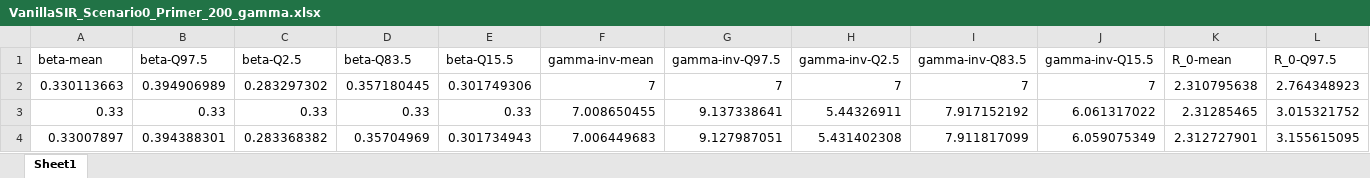
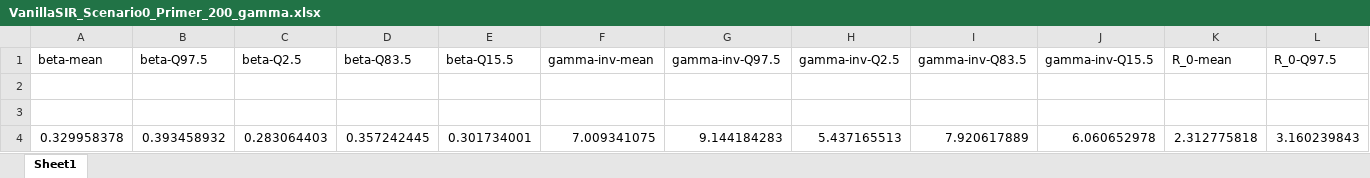
Before and after one commit to nbfigueroa/epimodel-sens, an Excel workbook: results/primer/VanillaSIR_Scenario0_Primer_200_gamma.xlsx, sheet Sheet1, drawn as a sheet; only a part is shown; values as stored, in another font and other column widths than the file's, no borders; removed rows and columns are numbered as before the commit, all else as after; rows hold the shown columns only; the diff names each change by its address in the sheet, - before the commit and + after, or states it on an @@ line.

```diff
--- a/results/primer/VanillaSIR_Scenario0_Primer_200_gamma.xlsx (sheet Sheet1)
+++ b/results/primer/VanillaSIR_Scenario0_Primer_200_gamma.xlsx (sheet Sheet1)
-row 2: 0.330113663 | 0.394906989 | 0.283297302 | 0.357180445 | 0.301749306 | 7 | 7 | 7 | 7 | 7 | 2.310795638 | 2.764348923
+row 2: (empty)
-row 3: 0.33 | 0.33 | 0.33 | 0.33 | 0.33 | 7.008650455 | 9.137338641 | 5.44326911 | 7.917152192 | 6.061317022 | 2.31285465 | 3.015321752
+row 3: (empty)
-row 4: 0.33007897 | 0.394388301 | 0.283368382 | 0.35704969 | 0.301734943 | 7.006449683 | 9.127987051 | 5.431402308 | 7.911817099 | 6.059075349 | 2.312727901 | 3.155615095
+row 4: 0.329958378 | 0.393458932 | 0.283064403 | 0.357242445 | 0.301734001 | 7.009341075 | 9.144184283 | 5.437165513 | 7.920617889 | 6.060652978 | 2.312775818 | 3.160239843
```
Also changed, not shown: results/primer/VanillaSIR_Scenario0_Primer_200_gaussian.xlsx, results/primer/VanillaSIR_Scenario0_Primer_200_log-normal.xlsx, 39 other files.
